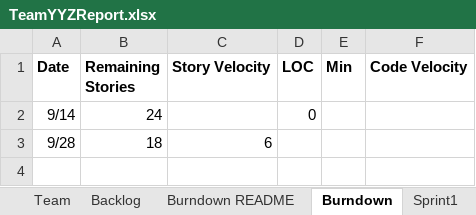
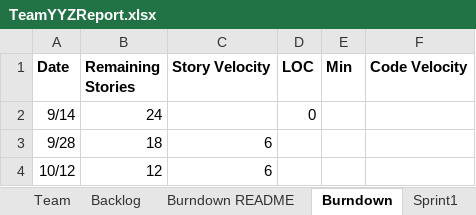
Before and after one commit to Lianghai-Yang/CS555-Agille-Methods, an Excel workbook: TeamYYZReport.xlsx, sheet Burndown, drawn as a sheet; values as stored, in another font and other column widths than the file's, no borders; charts and pictures not drawn; the diff names each change by its address in the sheet, - before the commit and + after, or states it on an @@ line.

```diff
--- a/TeamYYZReport.xlsx (sheet Burndown)
+++ b/TeamYYZReport.xlsx (sheet Burndown)
+row 4: 10/12 | 12 | 6
```
Also changed, not shown: sheet Sprint3, sheet Backlog, sheet Sprint2, charts or pictures.
